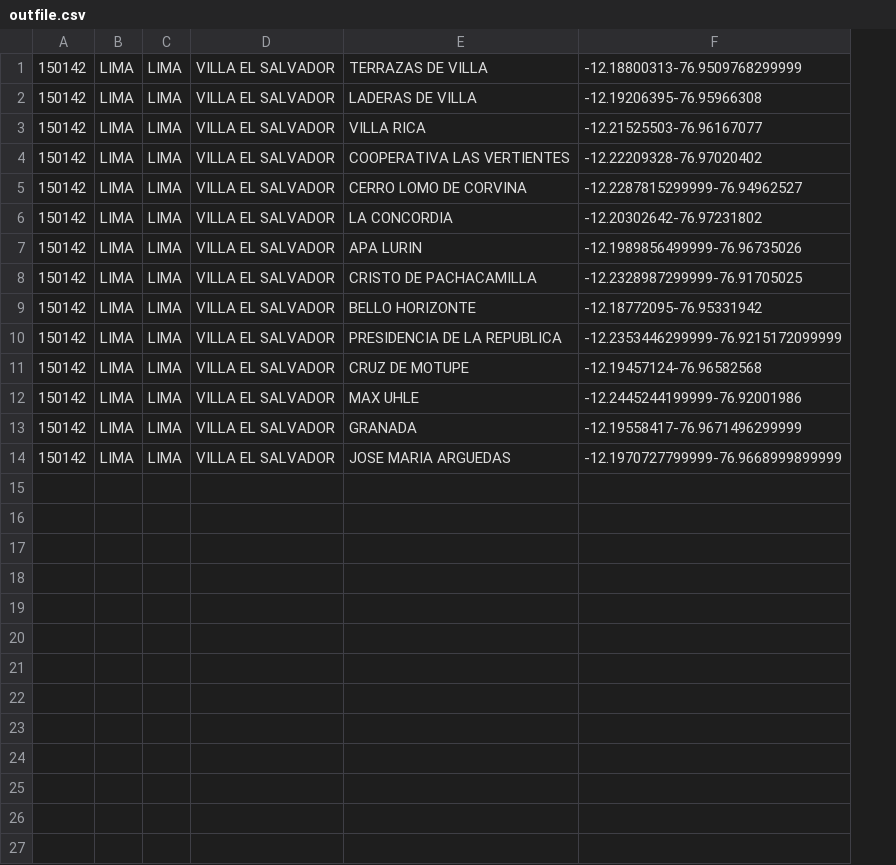
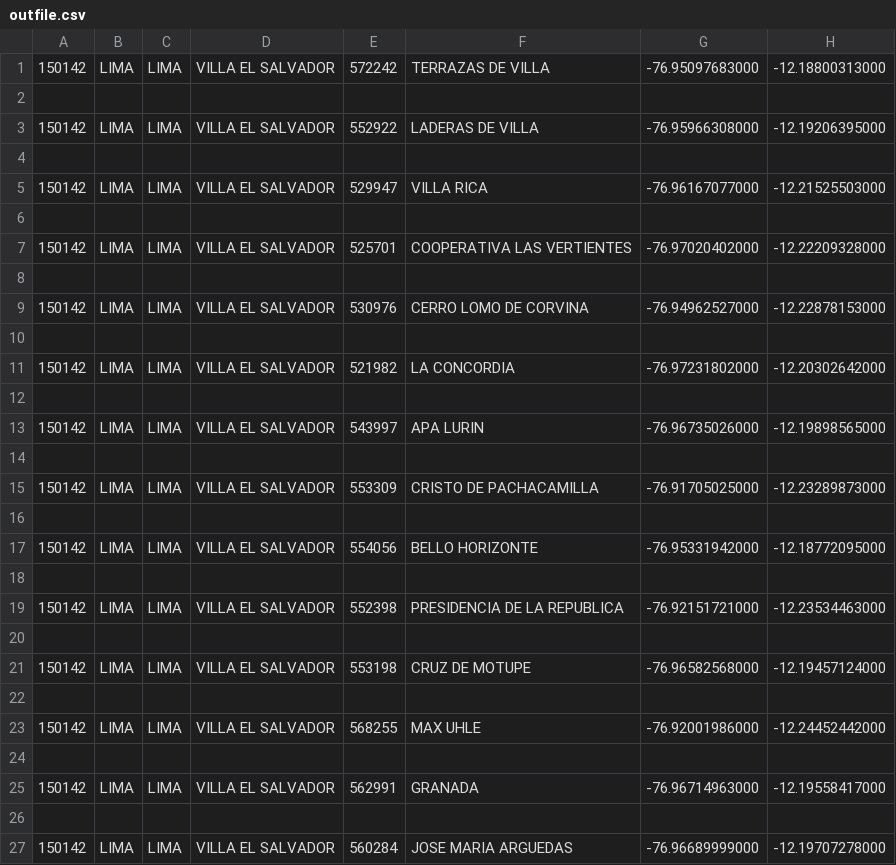
Before and after one commit to enzoftware/traveling-salesman, a CSV file: outfile.csv, drawn as a sheet; removed rows and columns are numbered as before the commit, all else as after; the diff names each change by its address in the sheet, - before the commit and + after, or states it on an @@ line.

```diff
--- a/outfile.csv
+++ b/outfile.csv
+column E, row 1: 572242; row 3: 552922; row 5: 529947; row 7: 525701; row 9: 530976; row 11: 521982; row 13: 543997; row 15: 553309; row 17: 554056; row 19: 552398; row 21: 553198; row 23: 568255; row 25: 562991; row 27: 560284
-column F, rows 1-14: -12.18800313-76.9509768299999 | -12.19206395-76.95966308 | -12.21525503-76.96167077 | -12.22209328-76.97020402 | -12.2287815299999-76.94962527 | -12.20302642-76.97231802 | -12.1989856499999-76.96735026 | -12.2328987299999-76.91705025 | -12.18772095-76.95331942 | -12.2353446299999-76.9215172099999 | -12.19457124-76.96582568 | -12.2445244199999-76.92001986 | -12.19558417-76.9671496299999 | -12.1970727799999-76.9668999899999
+column G, row 1: -76.95097683000; row 3: -76.95966308000; row 5: -76.96167077000; row 7: -76.97020402000; row 9: -76.94962527000; row 11: -76.97231802000; row 13: -76.96735026000; row 15: -76.91705025000; row 17: -76.95331942000; row 19: -76.92151721000; row 21: -76.96582568000; row 23: -76.92001986000; row 25: -76.96714963000; row 27: -76.96689999000
+column H, row 1: -12.18800313000; row 3: -12.19206395000; row 5: -12.21525503000; row 7: -12.22209328000; row 9: -12.22878153000; row 11: -12.20302642000; row 13: -12.19898565000; row 15: -12.23289873000; row 17: -12.18772095000; row 19: -12.23534463000; row 21: -12.19457124000; row 23: -12.24452442000; row 25: -12.19558417000; row 27: -12.19707278000
+row 2: (empty)
+row 4: (empty)
+row 6: (empty)
+row 8: (empty)
+row 10: (empty)
+row 12: (empty)
+row 14: (empty)
+row 16: (empty)
+row 18: (empty)
+row 20: (empty)
+row 22: (empty)
+row 24: (empty)
+row 26: (empty)
```
Also changed, not shown: 5 other files.
